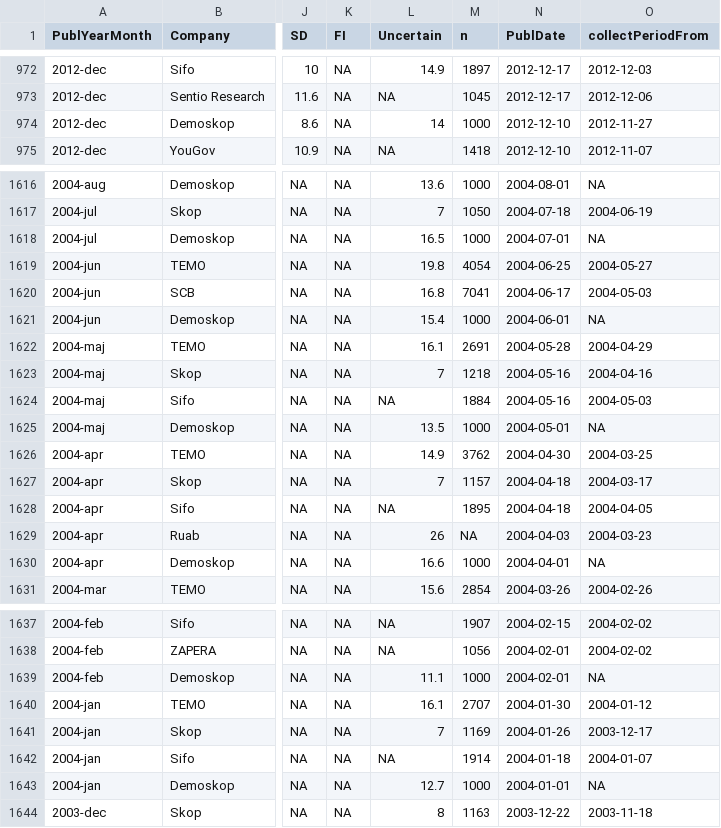
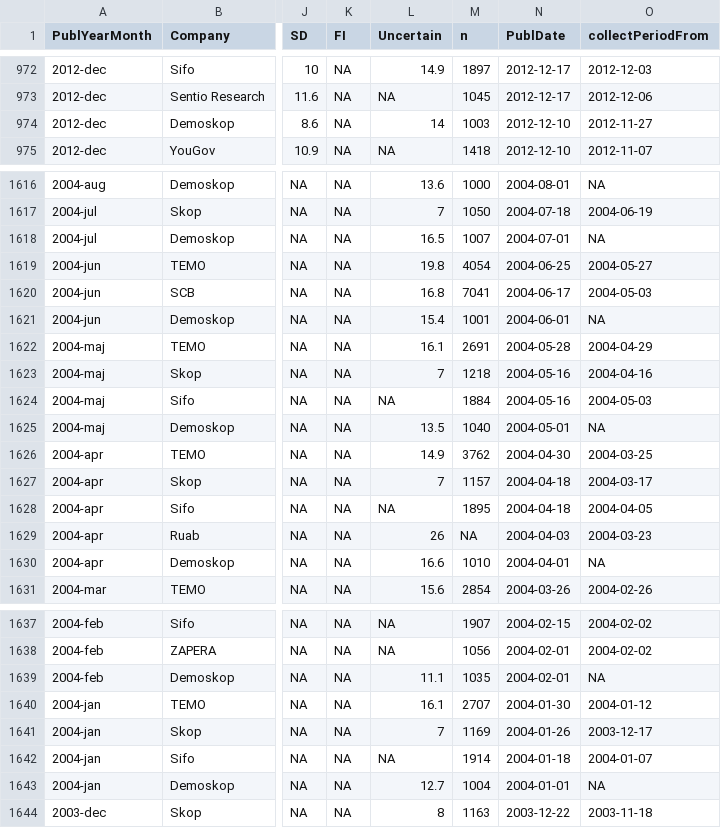
Before and after one commit to MansMeg/SwedishPolls, a CSV file: Data/Polls.csv, drawn as a sheet; only a part is shown, gaps mark what is left out; the diff covers the shown part only; the diff names each change by its address in the sheet, - before the commit and + after, or states it on an @@ line.

```diff
--- a/Data/Polls.csv
+++ b/Data/Polls.csv
-M974 (n): 1000
+M974 (n): 1003
-M1618 (n): 1000
+M1618 (n): 1007
-M1621 (n): 1000
+M1621 (n): 1001
-M1625 (n): 1000
+M1625 (n): 1040
-M1630 (n): 1000
+M1630 (n): 1010
-M1639 (n): 1000
+M1639 (n): 1035
-M1643 (n): 1000
+M1643 (n): 1004
```
Also changed, not shown: 7 edited cells elsewhere in this file, Sources/sources.csv.
